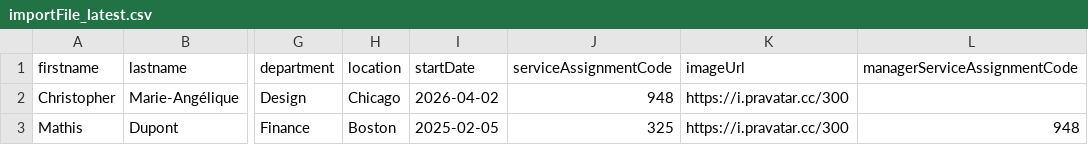
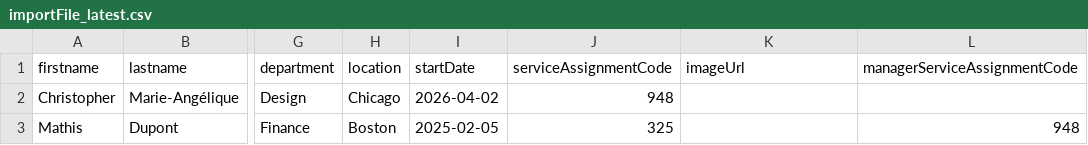
Before and after one commit to Christopher973/trombinoscope-28, a CSV file: src/data/importFile_latest.csv, drawn as a sheet; only a part is shown, gaps mark what is left out; the diff names each change by its address in the sheet, - before the commit and + after, or states it on an @@ line.

```diff
--- a/src/data/importFile_latest.csv
+++ b/src/data/importFile_latest.csv
-K2:K3 (imageUrl): https://i.pravatar.cc/300
+K2:K3 (imageUrl): (empty)
```
Also changed, not shown: 9 other files.
